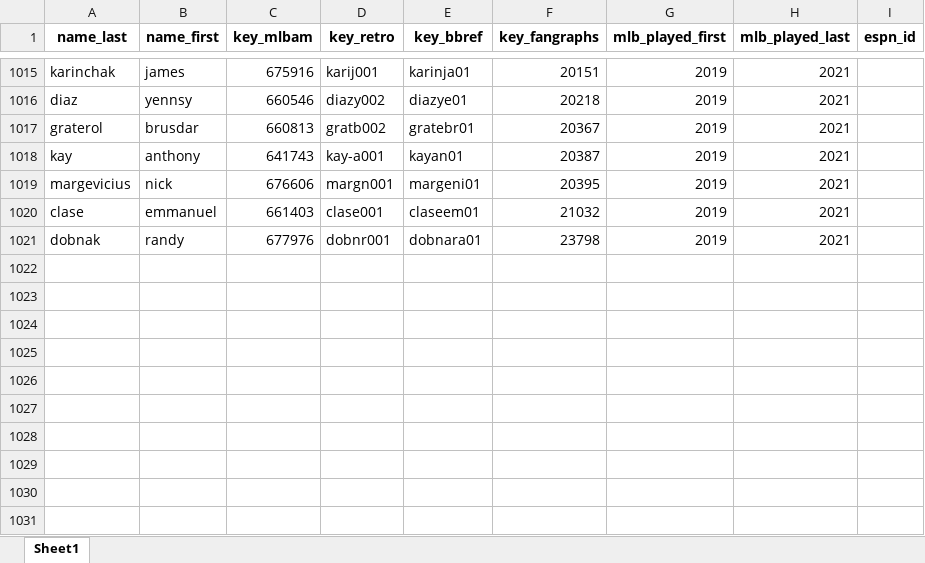
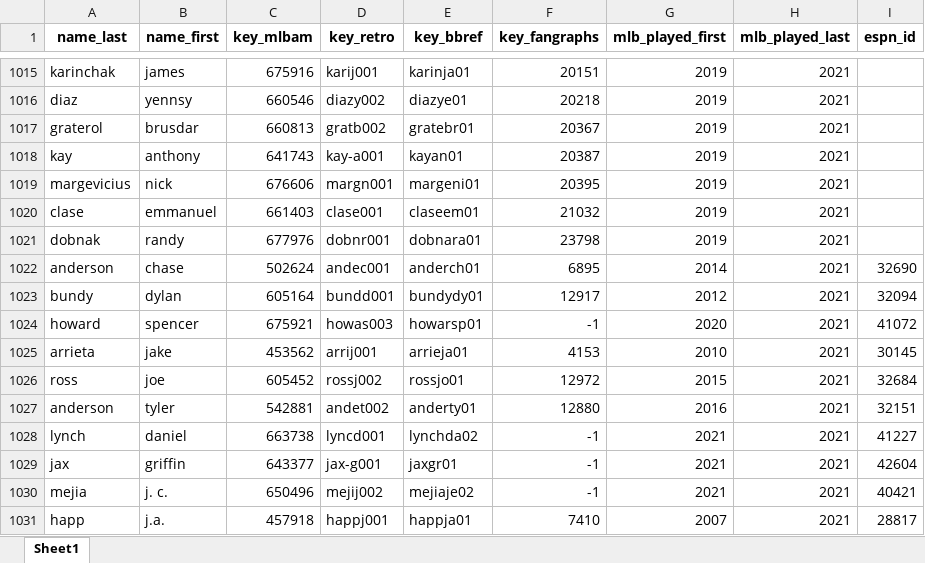
Before and after one commit to lukedesando/Beat-The-Streak, an Excel workbook: PlayerKeys.xlsx, sheet Sheet1, drawn as a sheet; only a part is shown, gaps mark what is left out; values as stored, in another font and other column widths than the file's, no borders; the diff names each change by its address in the sheet, - before the commit and + after, or states it on an @@ line.

Commit message:
Added manual Method for names that cause an error

```diff
--- a/PlayerKeys.xlsx (sheet Sheet1)
+++ b/PlayerKeys.xlsx (sheet Sheet1)
+row 1022: anderson | chase | 502624 | andec001 | anderch01 | 6895 | 2014 | 2021 | 32690
+row 1023: bundy | dylan | 605164 | bundd001 | bundydy01 | 12917 | 2012 | 2021 | 32094
+row 1024: howard | spencer | 675921 | howas003 | howarsp01 | -1 | 2020 | 2021 | 41072
+row 1025: arrieta | jake | 453562 | arrij001 | arrieja01 | 4153 | 2010 | 2021 | 30145
+row 1026: ross | joe | 605452 | rossj002 | rossjo01 | 12972 | 2015 | 2021 | 32684
+row 1027: anderson | tyler | 542881 | andet002 | anderty01 | 12880 | 2016 | 2021 | 32151
+row 1028: lynch | daniel | 663738 | lyncd001 | lynchda02 | -1 | 2021 | 2021 | 41227
+row 1029: jax | griffin | 643377 | jax-g001 | jaxgr01 | -1 | 2021 | 2021 | 42604
+row 1030: mejia | j. c. | 650496 | mejij002 | mejiaje02 | -1 | 2021 | 2021 | 40421
+row 1031: happ | j.a. | 457918 | happj001 | happja01 | 7410 | 2007 | 2021 | 28817
```
Also changed, not shown: 1 other file.
